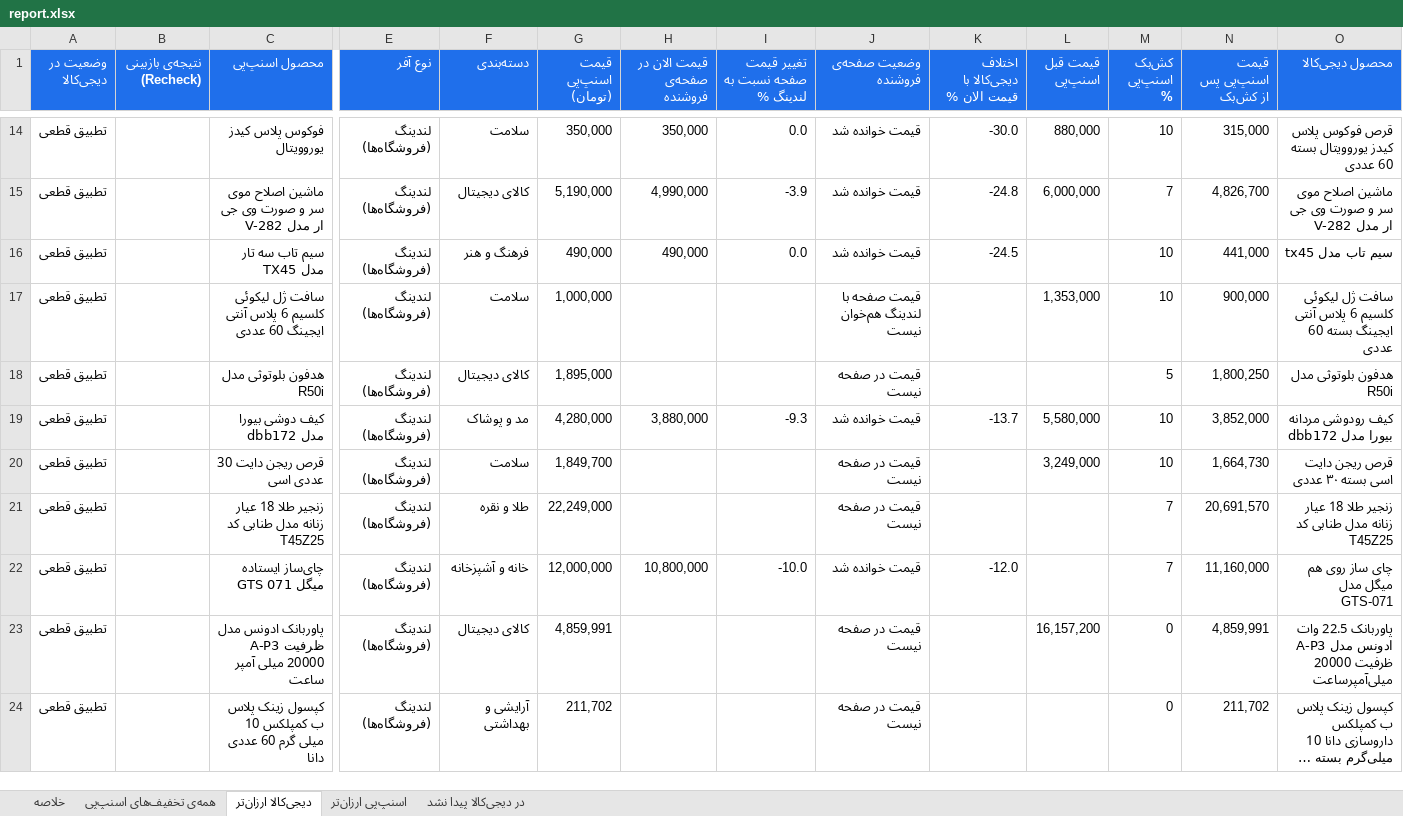
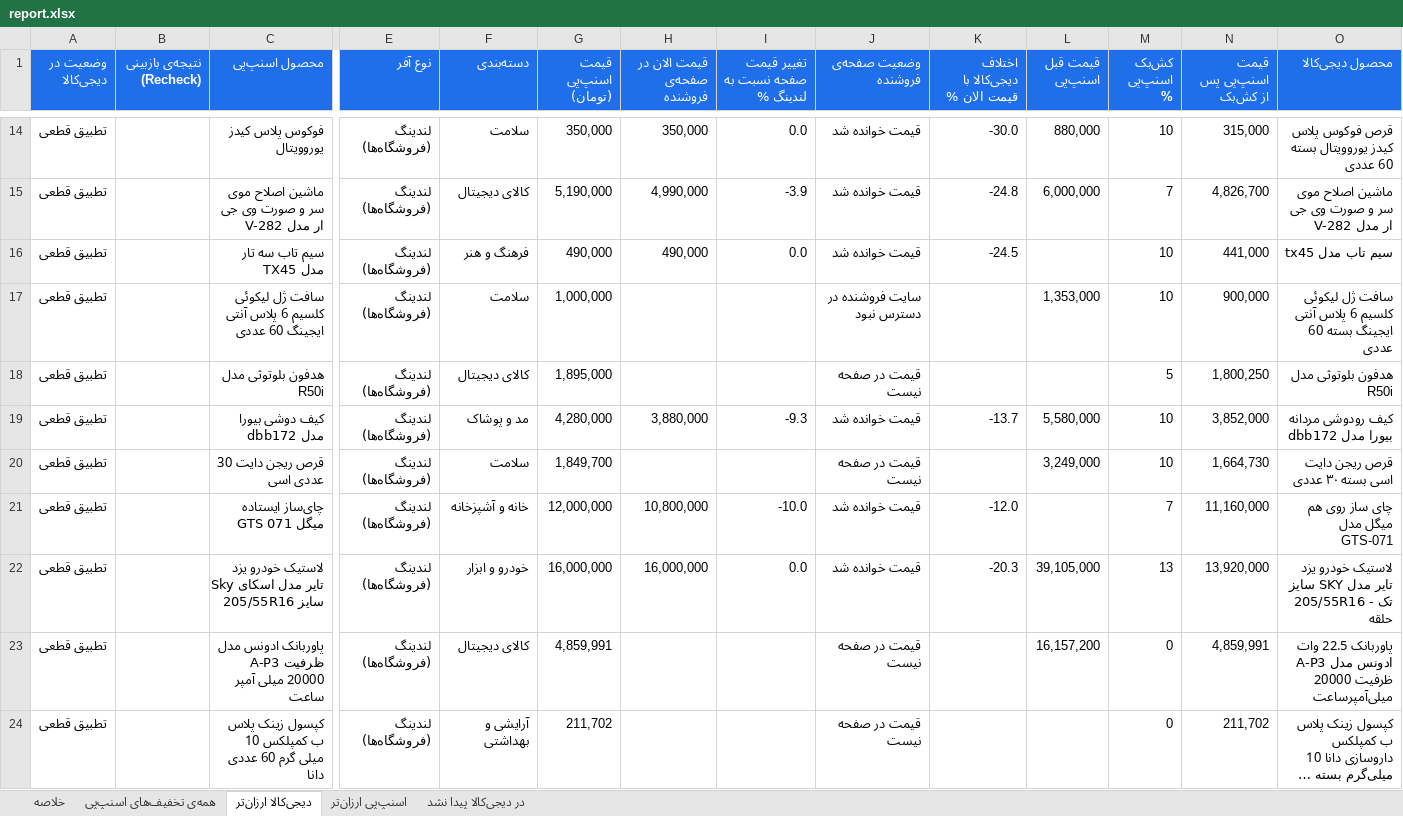
Before and after one commit to Ehsan-Moeininejad/snapppay-vs-digikala, an Excel workbook: data/report.xlsx, sheet دیجی‌کالا ارزان‌تر, drawn as a sheet; only a part is shown, gaps mark what is left out; long unchanged cells end in …; values as stored, in another font and other column widths than the file's, no borders; removed rows and columns are numbered as before the commit, all else as after; rows hold the shown columns only; the diff covers the shown part only; the diff names each change by its address in the sheet, - before the commit and + after, or states it on an @@ line.

```diff
--- a/data/report.xlsx (sheet دیجی‌کالا ارزان‌تر)
+++ b/data/report.xlsx (sheet دیجی‌کالا ارزان‌تر)
-J17 (وضعیت صفحه‌ی فروشنده): قیمت صفحه با لندینگ هم‌خوان نیست
+J17 (وضعیت صفحه‌ی فروشنده): سایت فروشنده در دسترس نبود
-row 21: تطبیق قطعی |  | زنجیر طلا 18 عیار زنانه مدل طنابی کد T45Z25 | لندینگ (فروشگاه‌ها) | طلا و نقره | 22,249,000 |  |  | قیمت در صفحه نیست |  |  | 7 | 20,691,570 | زنجیر طلا 18 عیار زنانه مدل طنابی کد T45Z25
+row 22: تطبیق قطعی |  | لاستیک خودرو یزد تایر مدل اسکای Sky سایز 205/55R16 | لندینگ (فروشگاه‌ها) | خودرو و ابزار | 16,000,000 | 16,000,000 | 0.0 | قیمت خوانده شد | -20.3 | 39,105,000 | 13 | 13,920,000 | لاستیک خودرو یزد تایر مدل SKY سایز 205/55R16 - تک حلقه
```
Also changed, not shown: 1 added row, 3 removed rows and 1 edited cell elsewhere in this sheet, sheet همه‌ی تخفیف‌های اسنپ‌پی, sheet اسنپ‌پی ارزان‌تر, sheet در دیجی‌کالا پیدا نشد, sheet خلاصه, 5 other files.
